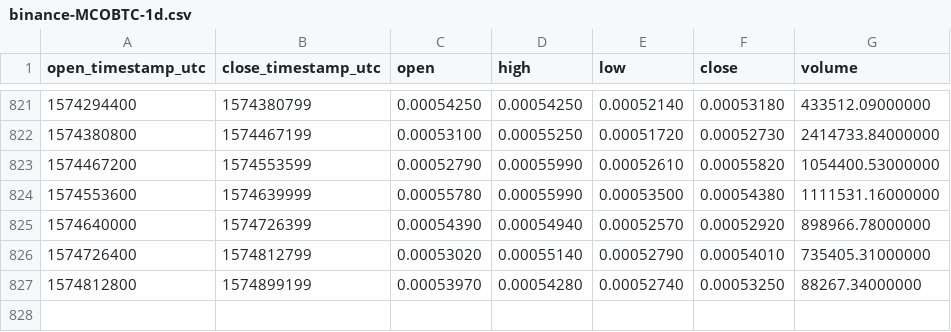
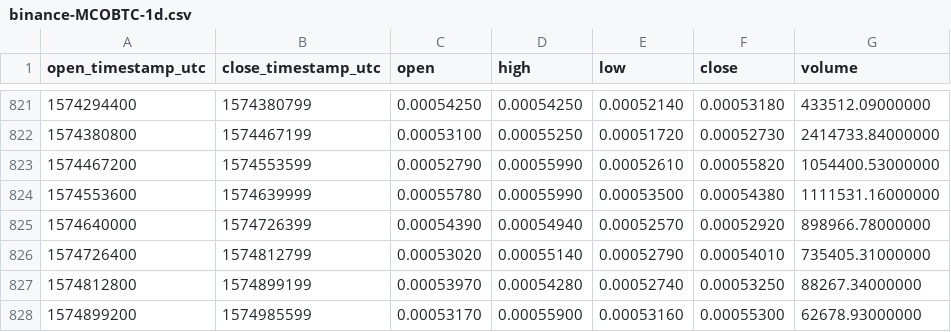
Before and after one commit to cryptobigbro/binance-MCOBTC, a CSV file: binance-MCOBTC-1d.csv, drawn as a sheet; only a part is shown, gaps mark what is left out.

Commit message:
Update OHLCV data.

```diff
--- a/binance-MCOBTC-1d.csv
+++ b/binance-MCOBTC-1d.csv
@@ -827 +827,2 @@ open_timestamp_utc,close_timestamp_utc,open,high,low,close,volume
 1574812800,1574899199,0.00053970,0.00054280,0.00052740,0.00053250,88267.34000000
+1574899200,1574985599,0.00053170,0.00055900,0.00053160,0.00055300,62678.93000000
```
Also changed, not shown: 1 other file.
